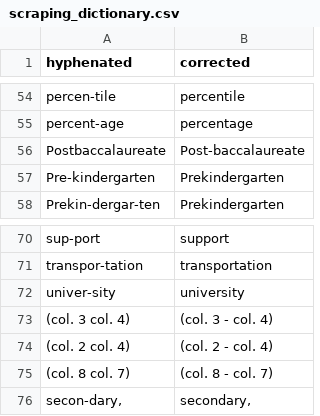
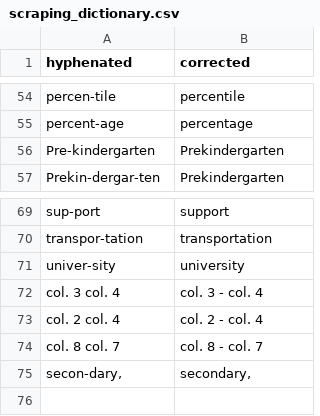
Before and after one commit to toltman/table_scraping, a CSV file: scraping_dictionary.csv, drawn as a sheet; only a part is shown, gaps mark what is left out.

```diff
--- a/scraping_dictionary.csv
+++ b/scraping_dictionary.csv
@@ -55,3 +55,2 @@ percen-tile,percentile
 percent-age,percentage
-Postbaccalaureate,Post-baccalaureate
 Pre-kindergarten,Prekindergarten
@@ -72,5 +71,5 @@ transpor-tation,transportation
 univer-sity,university
-(col. 3 col. 4),(col. 3 - col. 4)
-(col. 2 col. 4),(col. 2 - col. 4)
-(col. 8 col. 7),(col. 8 - col. 7)
+col. 3 col. 4,col. 3 - col. 4
+col. 2 col. 4,col. 2 - col. 4
+col. 8 col. 7,col. 8 - col. 7
 "secon-dary,","secondary,"
```
Also changed, not shown: 2 other files.
